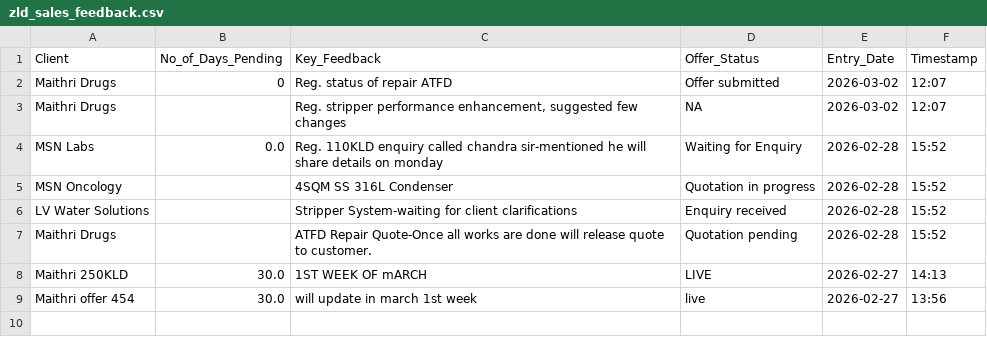
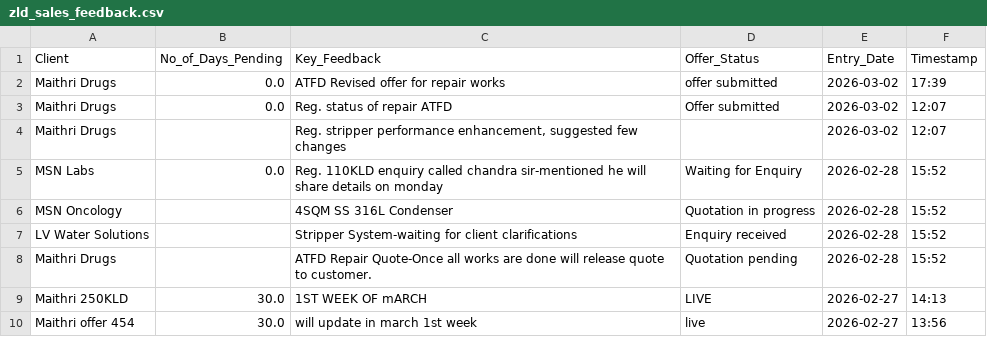
Before and after one commit to Bgenggadmin/bg-anchor-portal, a CSV file: zld_sales_feedback.csv, drawn as a sheet.

Commit message:
Update: zld_sales_feedback.csv

```diff
--- a/zld_sales_feedback.csv
+++ b/zld_sales_feedback.csv
@@ -1,4 +1,5 @@
 Client,No_of_Days_Pending,Key_Feedback,Offer_Status,Entry_Date,Timestamp
-Maithri Drugs,0,Reg. status of repair ATFD ,Offer submitted,2026-03-02,12:07
-Maithri Drugs,,"Reg. stripper performance enhancement, suggested few changes ",NA,2026-03-02,12:07
+Maithri Drugs,0.0,ATFD Revised offer for repair works,offer submitted,2026-03-02,17:39
+Maithri Drugs,0.0,Reg. status of repair ATFD ,Offer submitted,2026-03-02,12:07
+Maithri Drugs,,"Reg. stripper performance enhancement, suggested few changes ",,2026-03-02,12:07
 MSN Labs,0.0,Reg. 110KLD enquiry called chandra sir-mentioned he will share details on monday,Waiting for Enquiry ,2026-02-28,15:52
```
